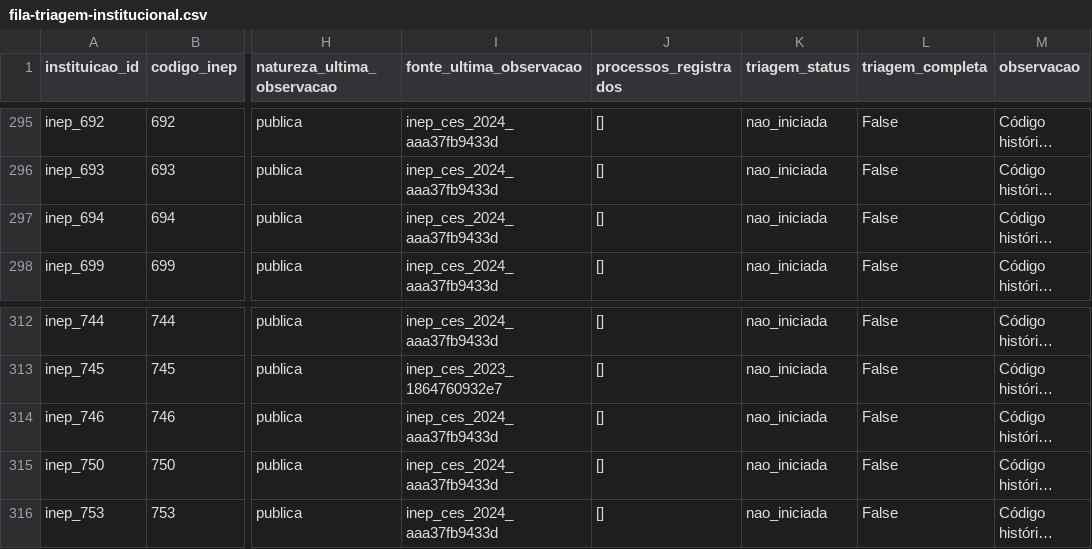
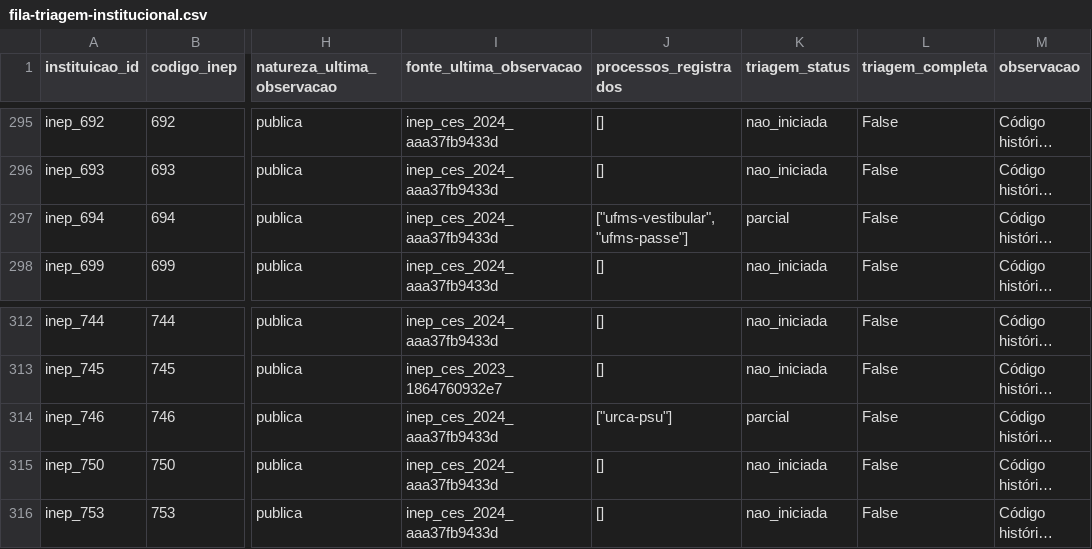
Before and after one commit to mh131105/amazonia-nos-vestibulares, a CSV file: data/registry/fila-triagem-institucional.csv, drawn as a sheet; only a part is shown, gaps mark what is left out; long unchanged cells end in …; the diff covers the shown part only; the diff names each change by its address in the sheet, - before the commit and + after, or states it on an @@ line.

```diff
--- a/data/registry/fila-triagem-institucional.csv
+++ b/data/registry/fila-triagem-institucional.csv
-J297 (processos_registrados): []
+J297 (processos_registrados): ["ufms-vestibular","ufms-passe"]
-K297 (triagem_status): nao_iniciada
+K297 (triagem_status): parcial
-J314 (processos_registrados): []
+J314 (processos_registrados): ["urca-psu"]
-K314 (triagem_status): nao_iniciada
+K314 (triagem_status): parcial
```
Also changed, not shown: 30 edited cells elsewhere in this file, data/processed/gabaritos.csv, reports/tabelas/cobertura-documentos.csv, 37 other files.
